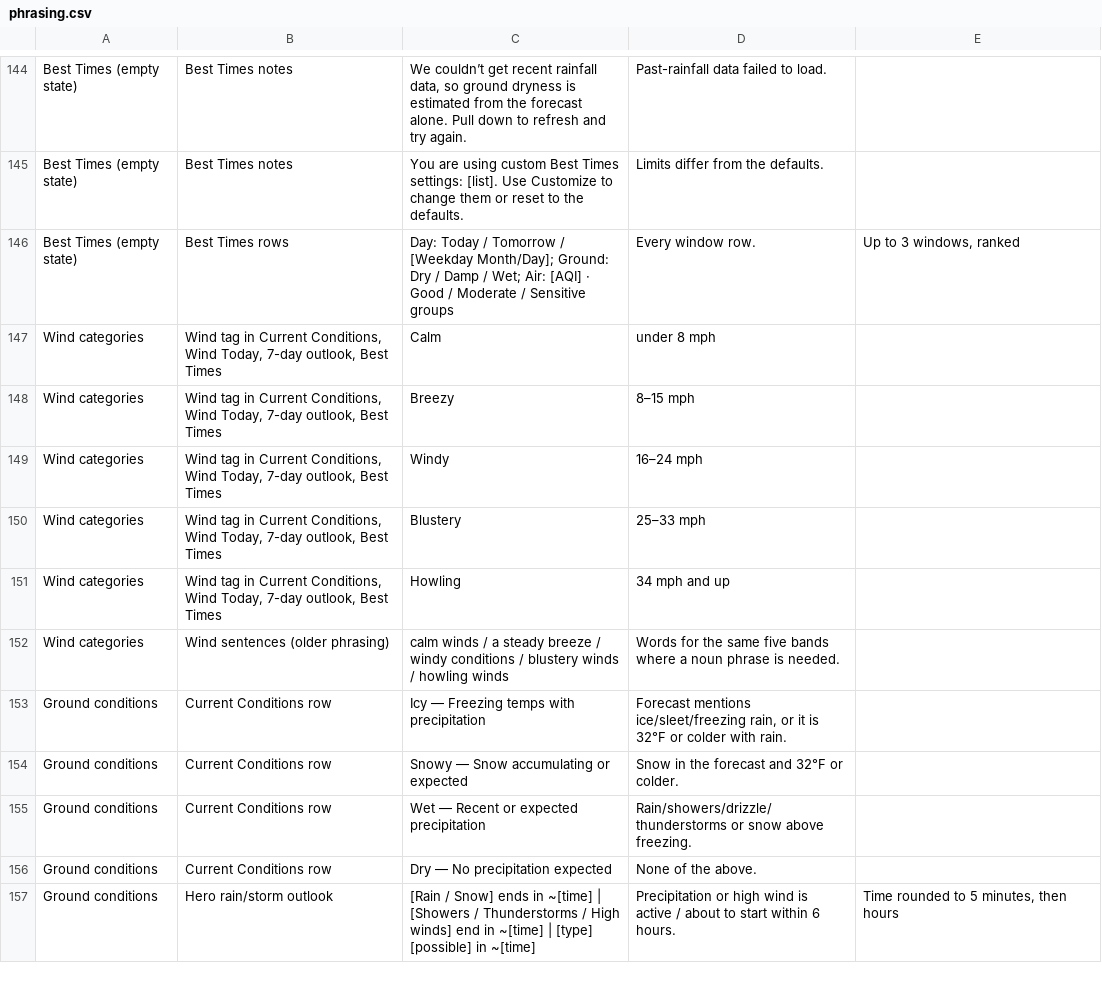
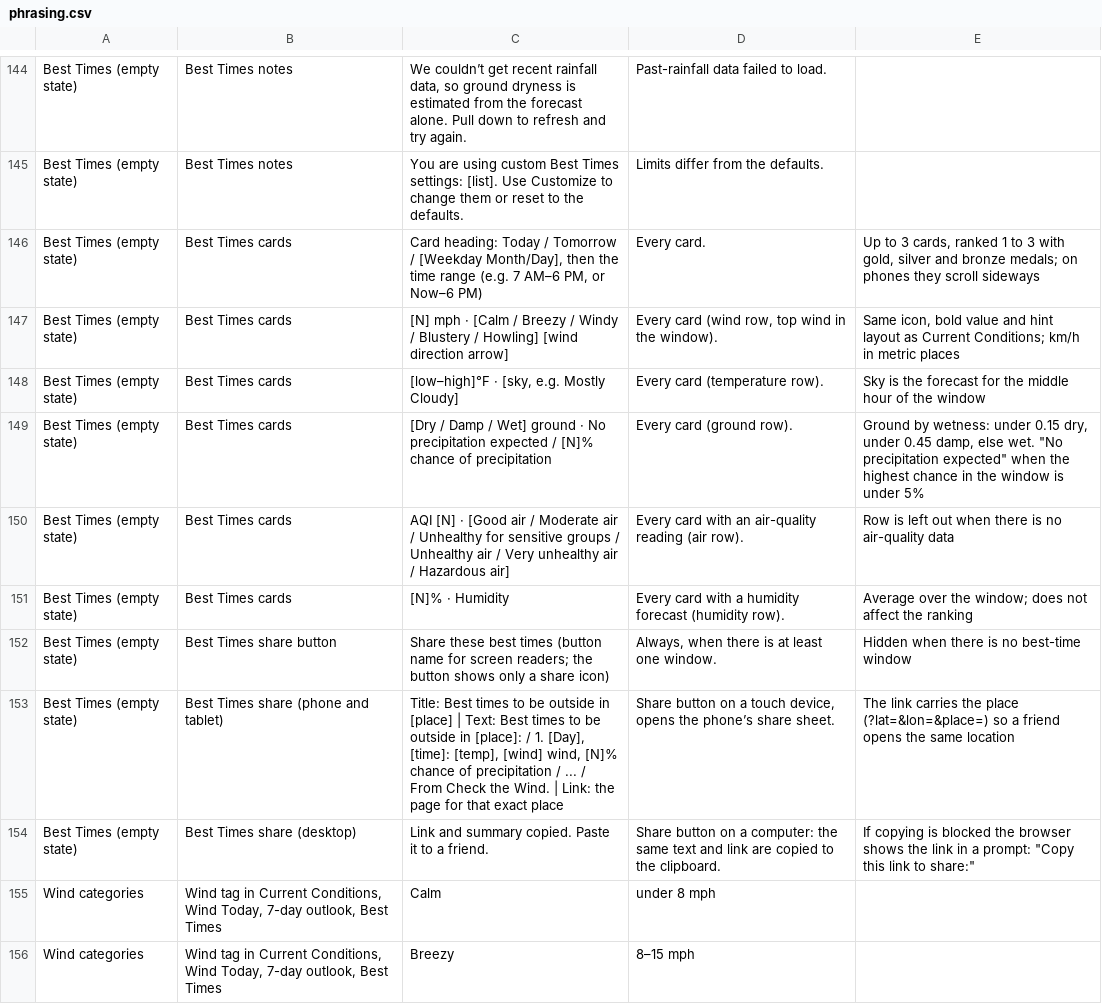
Before and after one commit to jeremyhamann87/Check-the-Wind, a CSV file: phrasing.csv, drawn as a sheet; only a part is shown, gaps mark what is left out; the shorter side is filled out with more unchanged rows; removed rows and columns are numbered as before the commit, all else as after; the diff names each change by its address in the sheet, - before the commit and + after, or states it on an @@ line.

```diff
--- a/phrasing.csv
+++ b/phrasing.csv
-row 146: Best Times (empty state) | Best Times rows | Day: Today / Tomorrow / [Weekday Month/Day]; Ground: Dry / Damp / Wet; Air: [AQI] · Good / Moderate / Sensitive groups | Every window row. | Up to 3 windows, ranked
+row 146: Best Times (empty state) | Best Times cards | Card heading: Today / Tomorrow / [Weekday Month/Day], then the time range (e.g. 7 AM–6 PM, or Now–6 PM) | Every card. | Up to 3 cards, ranked 1 to 3 with gold, silver and bronze medals; on phones they scroll sideways
+row 147: Best Times (empty state) | Best Times cards | [N] mph · [Calm / Breezy / Windy / Blustery / Howling] [wind direction arrow] | Every card (wind row, top wind in the window). | Same icon, bold value and hint layout as Current Conditions; km/h in metric places
+row 148: Best Times (empty state) | Best Times cards | [low–high]°F · [sky, e.g. Mostly Cloudy] | Every card (temperature row). | Sky is the forecast for the middle hour of the window
+row 149: Best Times (empty state) | Best Times cards | [Dry / Damp / Wet] ground · No precipitation expected / [N]% chance of precipitation | Every card (ground row). | Ground by wetness: under 0.15 dry, under 0.45 damp, else wet. "No precipitation expected" when the highest chance in the window is under 5%
+row 150: Best Times (empty state) | Best Times cards | AQI [N] · [Good air / Moderate air / Unhealthy for sensitive groups / Unhealthy air / Very unhealthy air / Hazardous air] | Every card with an air-quality reading (air row). | Row is left out when there is no air-quality data
+row 151: Best Times (empty state) | Best Times cards | [N]% · Humidity | Every card with a humidity forecast (humidity row). | Average over the window; does not affect the ranking
+row 152: Best Times (empty state) | Best Times share button | Share these best times (button name for screen readers; the button shows only a share icon) | Always, when there is at least one window. | Hidden when there is no best-time window
+row 153: Best Times (empty state) | Best Times share (phone and tablet) | Title: Best times to be outside in [place] | Text: Best times to be outside in [place]: / 1. [Day], [time]: [temp], [wind] wind, [N]% chance of precipitation / ... / From Check the Wind. | Link: the page for that exact place | Share button on a touch device, opens the phone’s share sheet. | The link carries the place (?lat=&lon=&place=) so a friend opens the same location
+row 154: Best Times (empty state) | Best Times share (desktop) | Link and summary copied. Paste it to a friend. | Share button on a computer: the same text and link are copied to the clipboard. | If copying is blocked the browser shows the link in a prompt: "Copy this link to share:"
```
Also changed, not shown: 2 other files.
